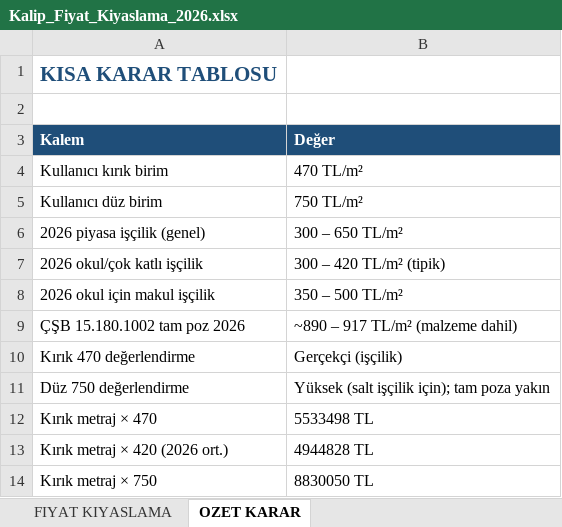
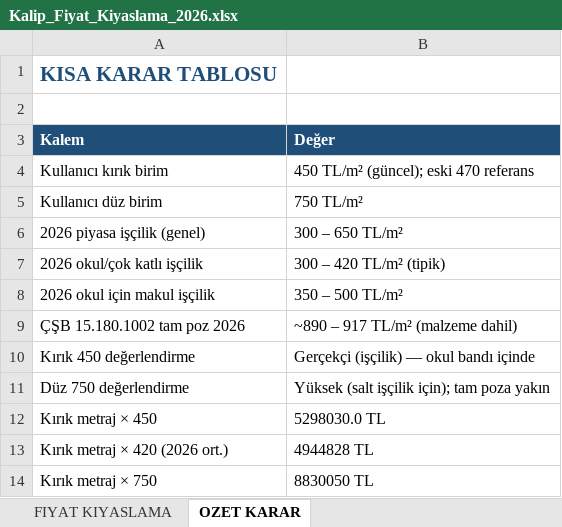
Before and after one commit to barsokrr/meka, an Excel workbook: metraj/Kalip_Fiyat_Kiyaslama_2026.xlsx, sheet OZET KARAR, drawn as a sheet; values as stored, in another font and other column widths than the file's, no borders; removed rows and columns are numbered as before the commit, all else as after; the diff names each change by its address in the sheet, - before the commit and + after, or states it on an @@ line.

```diff
--- a/metraj/Kalip_Fiyat_Kiyaslama_2026.xlsx (sheet OZET KARAR)
+++ b/metraj/Kalip_Fiyat_Kiyaslama_2026.xlsx (sheet OZET KARAR)
-B4 (Değer): 470 TL/m²
+B4 (Değer): 450 TL/m² (güncel); eski 470 referans
-row 10: Kırık 470 değerlendirme | Gerçekçi (işçilik)
+row 10: Kırık 450 değerlendirme | Gerçekçi (işçilik) — okul bandı içinde
-row 12: Kırık metraj × 470 | 5533498 TL
+row 12: Kırık metraj × 450 | 5298030.0 TL
```
Also changed, not shown: metraj/Kalip_Hakedis_Tablosu.xlsx, 9 other files.
